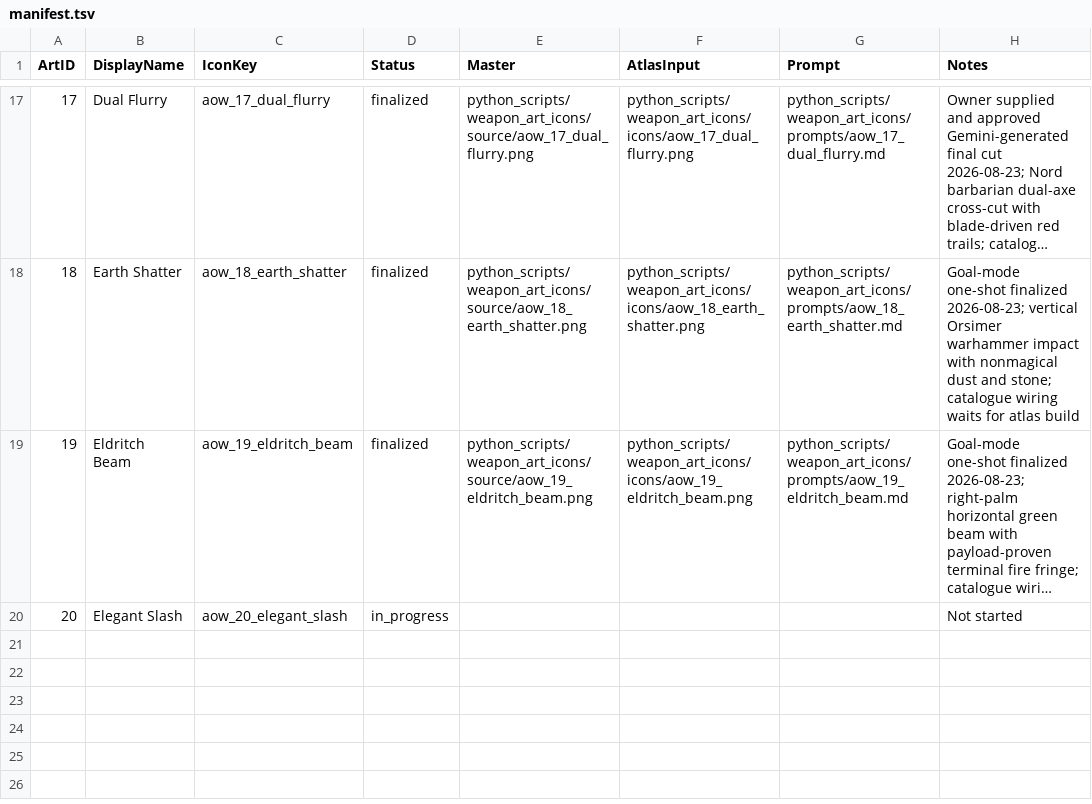
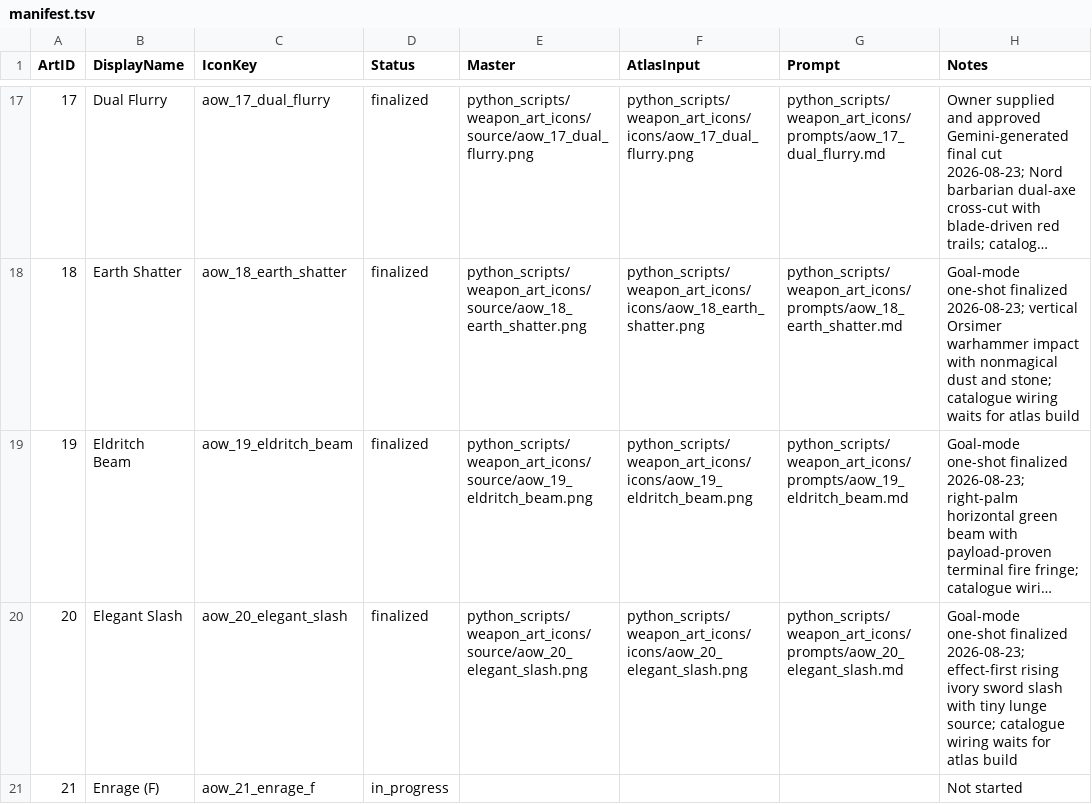
Before and after one commit to Leit-motif/Skyrim_SpellHotbar2, a TSV file: python_scripts/weapon_art_icons/manifest.tsv, drawn as a sheet; only a part is shown, gaps mark what is left out; long unchanged cells end in …; the diff names each change by its address in the sheet, - before the commit and + after, or states it on an @@ line.

Commit message:
Finalize Elegant Slash icon

```diff
--- a/python_scripts/weapon_art_icons/manifest.tsv
+++ b/python_scripts/weapon_art_icons/manifest.tsv
-D20 (Status): in_progress
+D20 (Status): finalized
-E20 (Master): (empty)
+E20 (Master): python_scripts/weapon_art_icons/source/aow_20_elegant_slash.png
-F20 (AtlasInput): (empty)
+F20 (AtlasInput): python_scripts/weapon_art_icons/icons/aow_20_elegant_slash.png
-G20 (Prompt): (empty)
+G20 (Prompt): python_scripts/weapon_art_icons/prompts/aow_20_elegant_slash.md
-H20 (Notes): Not started
+H20 (Notes): Goal-mode one-shot finalized 2026-08-23; effect-first rising ivory sword slash with tiny lunge source; catalogue wiring waits for atlas build
+row 21: 21 | Enrage (F) | aow_21_enrage_f | in_progress |  |  |  | Not started
```
Also changed, not shown: 5 other files.
